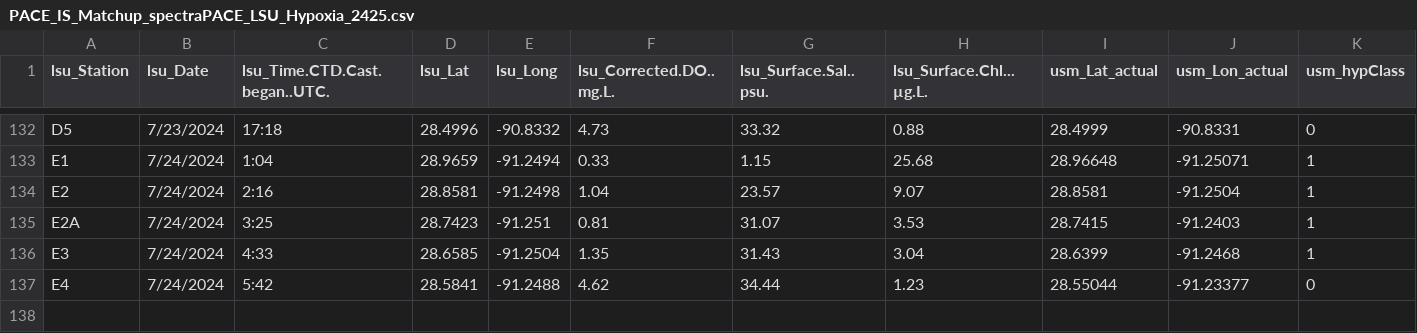
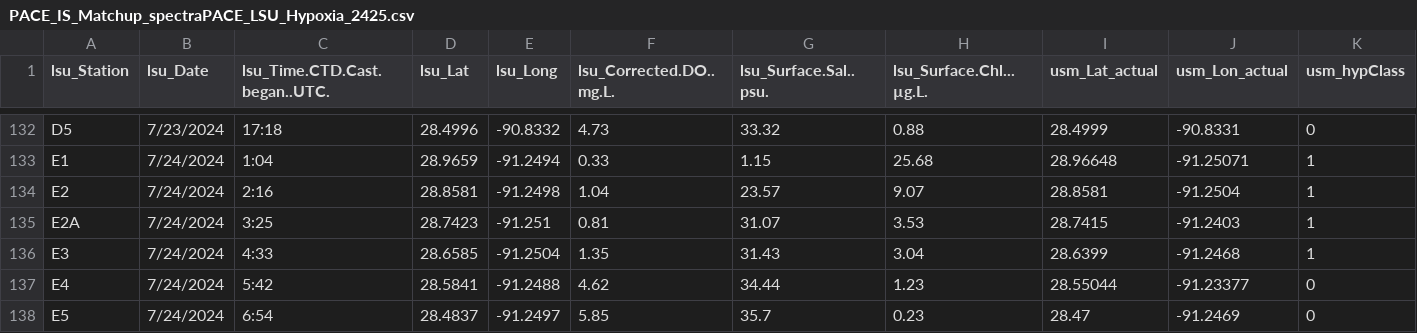
Before and after one commit to fish-pace/2026-proj-hypoxia-zones, a CSV file: contributor_folders/Harringmeyer/PACE_IS_Matchup_spectraPACE_LSU_Hypoxia_2425.csv, drawn as a sheet; only a part is shown, gaps mark what is left out; rows hold the shown columns only; the diff names each change by its address in the sheet, - before the commit and + after, or states it on an @@ line.

Commit message:
Add PACE matchup notebook and update related files

```diff
--- a/contributor_folders/Harringmeyer/PACE_IS_Matchup_spectraPACE_LSU_Hypoxia_2425.csv
+++ b/contributor_folders/Harringmeyer/PACE_IS_Matchup_spectraPACE_LSU_Hypoxia_2425.csv
+row 138: E5 | 7/24/2024 | 6:54 | 28.4837 | -91.2497 | 5.85 | 35.7 | 0.23 | 28.47 | -91.2469 | 0
```
